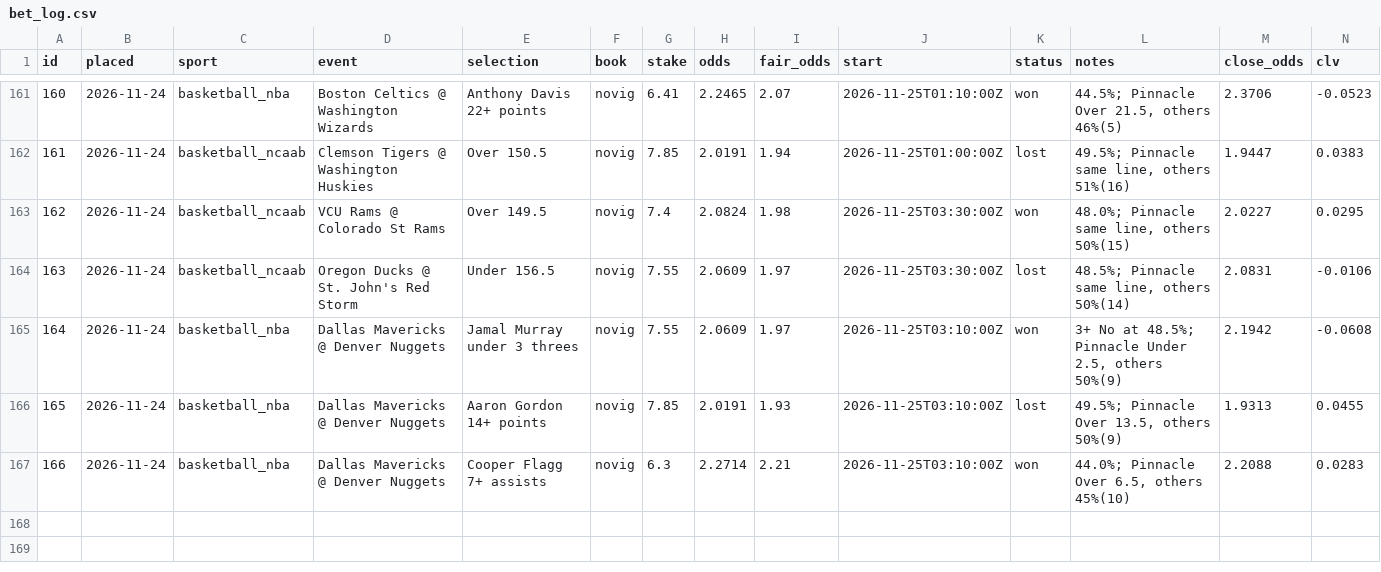
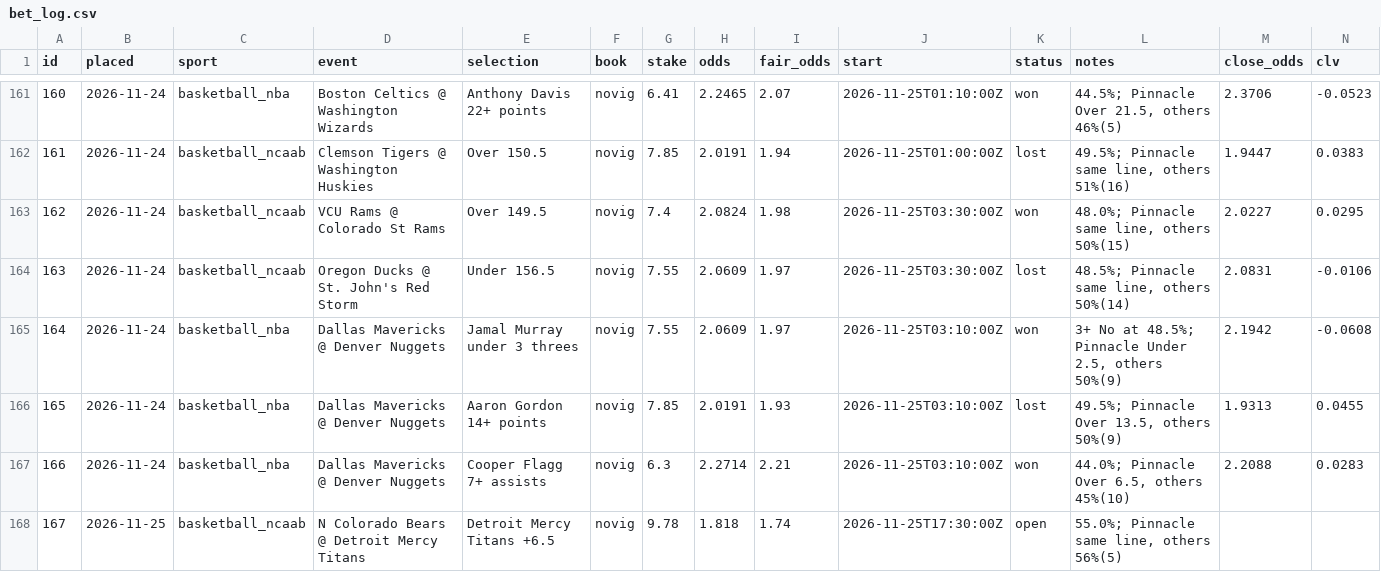
Before and after one commit to thomasreek/Bets, a CSV file: bet_log.csv, drawn as a sheet; only a part is shown, gaps mark what is left out.

```diff
--- a/bet_log.csv
+++ b/bet_log.csv
@@ -167 +167,2 @@ id,placed,sport,event,selection,book,stake,odds,fair_odds,start,status,notes,clo
 166,2026-11-24,basketball_nba,Dallas Mavericks @ Denver Nuggets,Cooper Flagg 7+ assists,novig,6.3,2.2714,2.21,2026-11-25T03:10:00Z,won,"44.0%; Pinnacle Over 6.5, others 45%(10)",2.2088,0.0283
+167,2026-11-25,basketball_ncaab,N Colorado Bears @ Detroit Mercy Titans,Detroit Mercy Titans +6.5,novig,9.78,1.818,1.74,2026-11-25T17:30:00Z,open,"55.0%; Pinnacle same line, others 56%(5)",,
```
Also changed, not shown: 2 other files.
